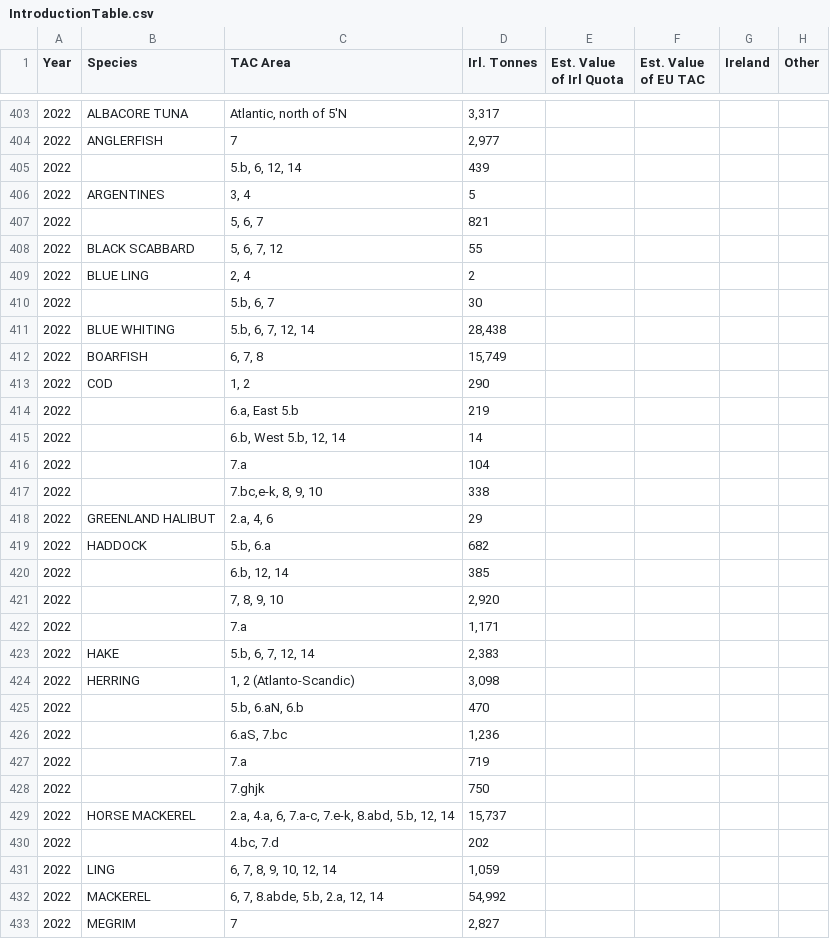
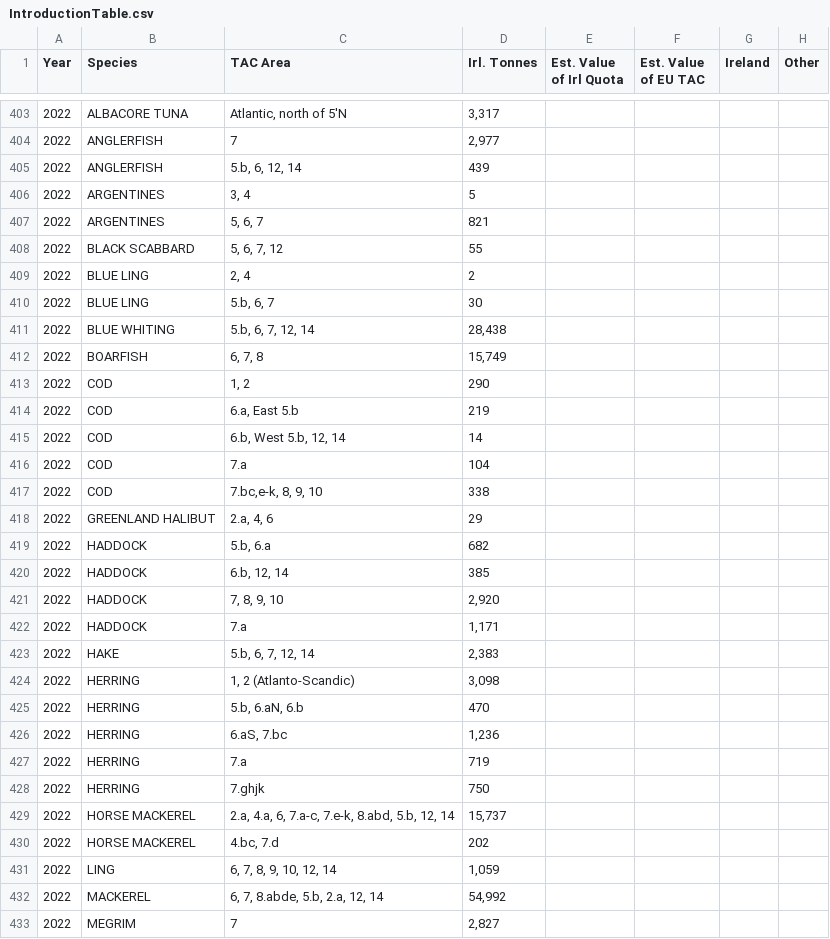
Before and after one commit to IrishMarineInstitute/digital-stockbook, a CSV file: IntroductionTable.csv, drawn as a sheet; only a part is shown, gaps mark what is left out; the diff covers the shown part only.

Commit message:
Added species names to IntroTable so the $Stock column can be created

```diff
--- a/IntroductionTable.csv
+++ b/IntroductionTable.csv
@@ -404,8 +404,8 @@ Year,Species,TAC Area,  Irl. Tonnes  ,  Est. Value of Irl Quota  ,  Est. Value o
 2022,ANGLERFISH,7,"2,977",,,,
-2022,,"5.b, 6, 12, 14",439,,,,
+2022,ANGLERFISH,"5.b, 6, 12, 14",439,,,,
 2022,ARGENTINES,"3, 4",5,,,,
-2022,,"5, 6, 7",821,,,,
+2022,ARGENTINES,"5, 6, 7",821,,,,
 2022,BLACK SCABBARD,"5, 6, 7, 12",55,,,,
 2022,BLUE LING,"2, 4",2,,,,
-2022,,"5.b, 6, 7",30,,,,
+2022,BLUE LING,"5.b, 6, 7",30,,,,
 2022,BLUE WHITING,"5.b, 6, 7, 12, 14","28,438",,,,
@@ -413,19 +413,19 @@ Year,Species,TAC Area,  Irl. Tonnes  ,  Est. Value of Irl Quota  ,  Est. Value o
 2022,COD,"1, 2",290,,,,
-2022,,"6.a, East 5.b",219,,,,
-2022,,"6.b, West 5.b, 12, 14",14,,,,
-2022,,7.a,104,,,,
-2022,,"7.bc,e-k, 8, 9, 10",338,,,,
+2022,COD,"6.a, East 5.b",219,,,,
+2022,COD,"6.b, West 5.b, 12, 14",14,,,,
+2022,COD,7.a,104,,,,
+2022,COD,"7.bc,e-k, 8, 9, 10",338,,,,
 2022,GREENLAND HALIBUT,"2.a, 4, 6",29,,,,
 2022,HADDOCK,"5.b, 6.a",682,,,,
-2022,,"6.b, 12, 14",385,,,,
-2022,,"7, 8, 9, 10","2,920",,,,
-2022,,7.a,"1,171",,,,
+2022,HADDOCK,"6.b, 12, 14",385,,,,
+2022,HADDOCK,"7, 8, 9, 10","2,920",,,,
+2022,HADDOCK,7.a,"1,171",,,,
 2022,HAKE,"5.b, 6, 7, 12, 14","2,383",,,,
 2022,HERRING,"1, 2 (Atlanto-Scandic)","3,098",,,,
-2022,,"5.b, 6.aN, 6.b",470,,,,
-2022,,"6.aS, 7.bc","1,236",,,,
-2022,,7.a,719,,,,
-2022,,7.ghjk,750,,,,
+2022,HERRING,"5.b, 6.aN, 6.b",470,,,,
+2022,HERRING,"6.aS, 7.bc","1,236",,,,
+2022,HERRING,7.a,719,,,,
+2022,HERRING,7.ghjk,750,,,,
 2022,HORSE MACKEREL,"2.a, 4.a, 6, 7.a-c, 7.e-k, 8.abd, 5.b, 12, 14","15,737",,,,
-2022,,"4.bc, 7.d",202,,,,
+2022,HORSE MACKEREL,"4.bc, 7.d",202,,,,
 2022,LING,"6, 7, 8, 9, 10, 12, 14","1,059",,,,
```
Also changed, not shown: 15 edited cells elsewhere in this file.
